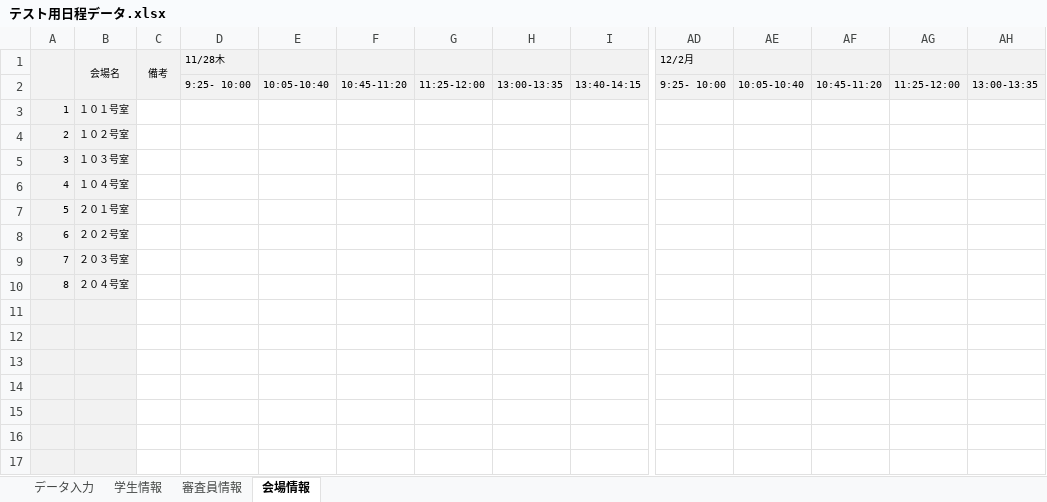
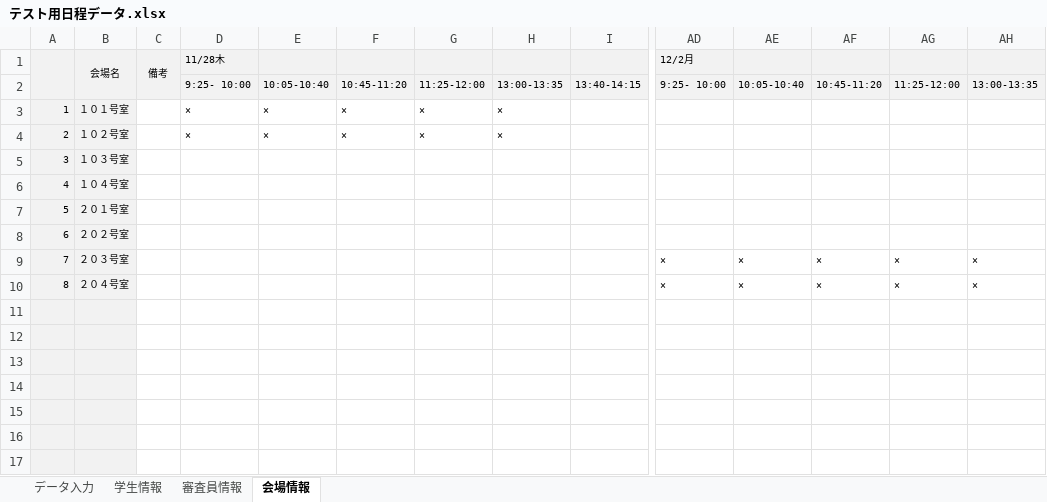
Before and after one commit to akinori-ito/DefenseAllocator, an Excel workbook: テスト用日程データ.xlsx, sheet 会場情報, drawn as a sheet; only a part is shown, gaps mark what is left out; values as stored, in another font and other column widths than the file's, no borders; conditional formats not drawn; removed rows and columns are numbered as before the commit, all else as after; rows hold the shown columns only; the diff names each change by its address in the sheet, - before the commit and + after, or states it on an @@ line.

```diff
--- a/テスト用日程データ.xlsx (sheet 会場情報)
+++ b/テスト用日程データ.xlsx (sheet 会場情報)
-row 3: 1 | １０１号室
-row 4: 2 | １０２号室
+row 3: 1 | １０１号室 |  | × | × | × | × | ×
+row 4: 2 | １０２号室 |  | × | × | × | × | ×
-row 9: 7 | ２０３号室
-row 10: 8 | ２０４号室
+row 9: 7 | ２０３号室 |  |  |  |  |  |  |  | × | × | × | × | ×
+row 10: 8 | ２０４号室 |  |  |  |  |  |  |  | × | × | × | × | ×
```
Also changed, not shown: 10 other files.
